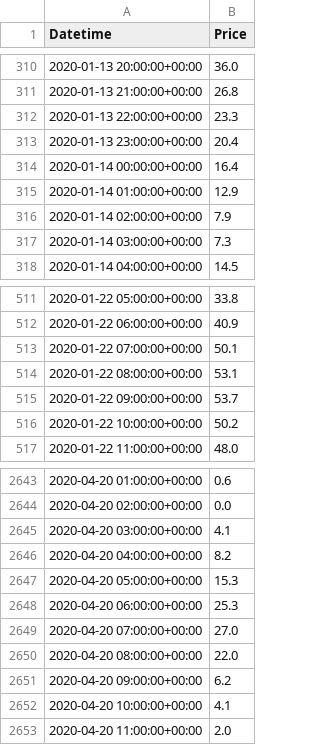
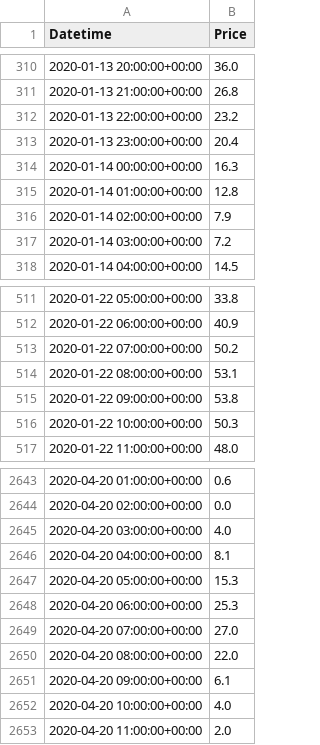
Before and after one commit to nifemi-alonge/electricity_price_forecasting, a CSV file: predicted_prices_2020_linear_reg.csv, drawn as a sheet; only a part is shown, gaps mark what is left out; the diff covers the shown part only.

Commit message:
final output

```diff
--- a/predicted_prices_2020_linear_reg.csv
+++ b/predicted_prices_2020_linear_reg.csv
@@ -311,8 +311,8 @@ Datetime,Price
 2020-01-13 21:00:00+00:00,26.8
-2020-01-13 22:00:00+00:00,23.3
+2020-01-13 22:00:00+00:00,23.2
 2020-01-13 23:00:00+00:00,20.4
-2020-01-14 00:00:00+00:00,16.4
-2020-01-14 01:00:00+00:00,12.9
+2020-01-14 00:00:00+00:00,16.3
+2020-01-14 01:00:00+00:00,12.8
 2020-01-14 02:00:00+00:00,7.9
-2020-01-14 03:00:00+00:00,7.3
+2020-01-14 03:00:00+00:00,7.2
 2020-01-14 04:00:00+00:00,14.5
@@ -512,6 +512,6 @@ Datetime,Price
 2020-01-22 06:00:00+00:00,40.9
-2020-01-22 07:00:00+00:00,50.1
+2020-01-22 07:00:00+00:00,50.2
 2020-01-22 08:00:00+00:00,53.1
-2020-01-22 09:00:00+00:00,53.7
-2020-01-22 10:00:00+00:00,50.2
+2020-01-22 09:00:00+00:00,53.8
+2020-01-22 10:00:00+00:00,50.3
 2020-01-22 11:00:00+00:00,48.0
@@ -2644,4 +2644,4 @@ Datetime,Price
 2020-04-20 02:00:00+00:00,0.0
-2020-04-20 03:00:00+00:00,4.1
-2020-04-20 04:00:00+00:00,8.2
+2020-04-20 03:00:00+00:00,4.0
+2020-04-20 04:00:00+00:00,8.1
 2020-04-20 05:00:00+00:00,15.3
@@ -2650,4 +2650,4 @@ Datetime,Price
 2020-04-20 08:00:00+00:00,22.0
-2020-04-20 09:00:00+00:00,6.2
-2020-04-20 10:00:00+00:00,4.1
+2020-04-20 09:00:00+00:00,6.1
+2020-04-20 10:00:00+00:00,4.0
 2020-04-20 11:00:00+00:00,2.0
```
Also changed, not shown: 188 edited cells elsewhere in this file.
